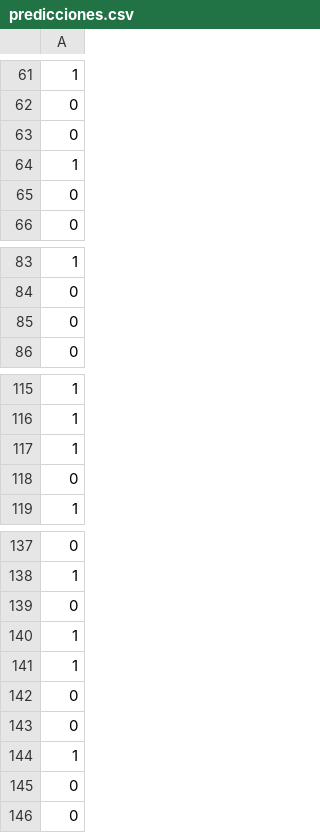
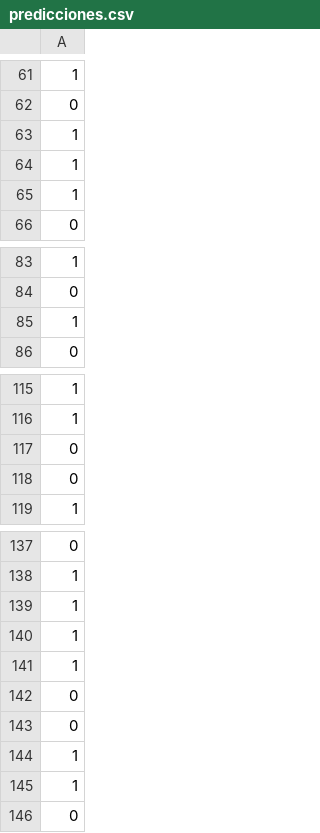
Before and after one commit to aleLobo31/UC3M_ML_P1_G26, a CSV file: results/predicciones.csv, drawn as a sheet; only a part is shown, gaps mark what is left out; removed rows and columns are numbered as before the commit, all else as after; the diff names each change by its address in the sheet, - before the commit and + after, or states it on an @@ line.

```diff
--- a/results/predicciones.csv
+++ b/results/predicciones.csv
-row 65: 0
-row 117: 1
+row 64: 1
+row 65: 1
-row 85: 0
+row 85: 1
-row 63: 0
+row 117: 0
-row 139: 0
+row 139: 1
-row 145: 0
+row 145: 1
```
Also changed, not shown: 1 other file.
